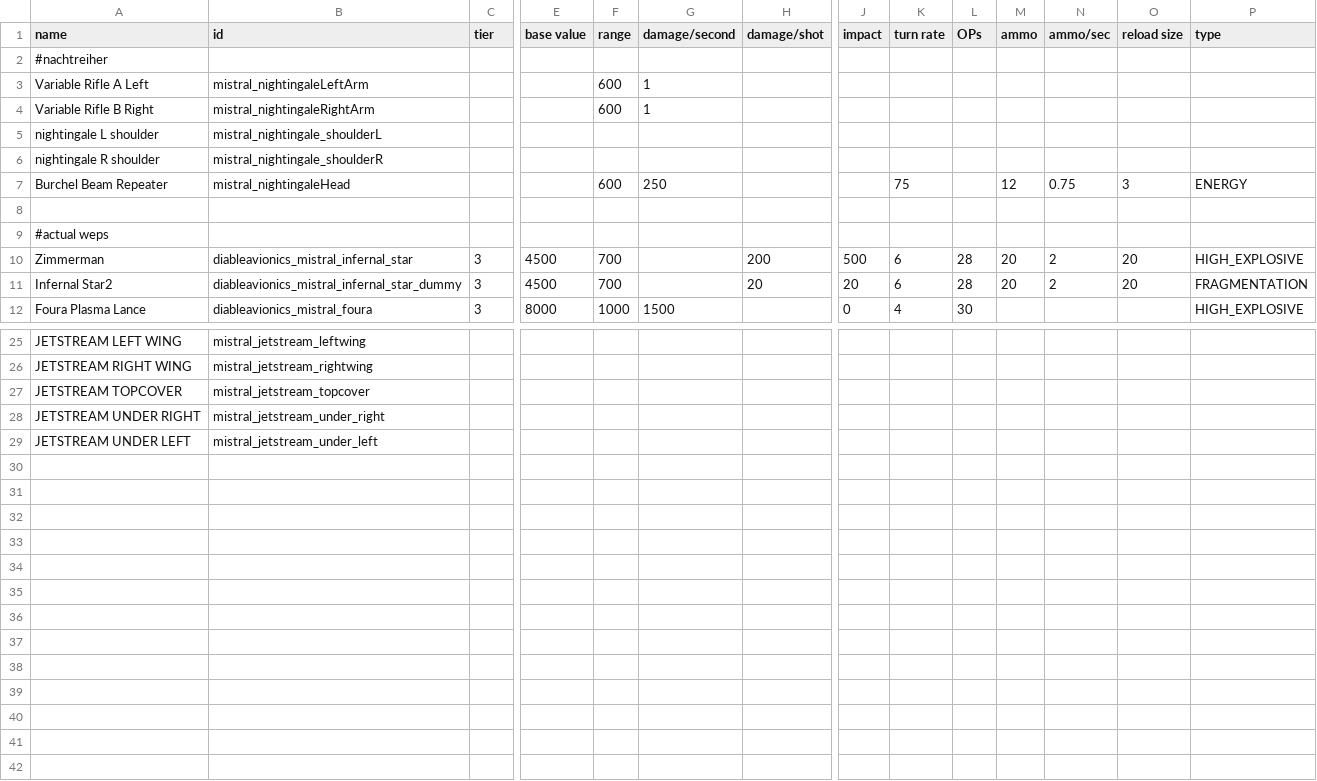
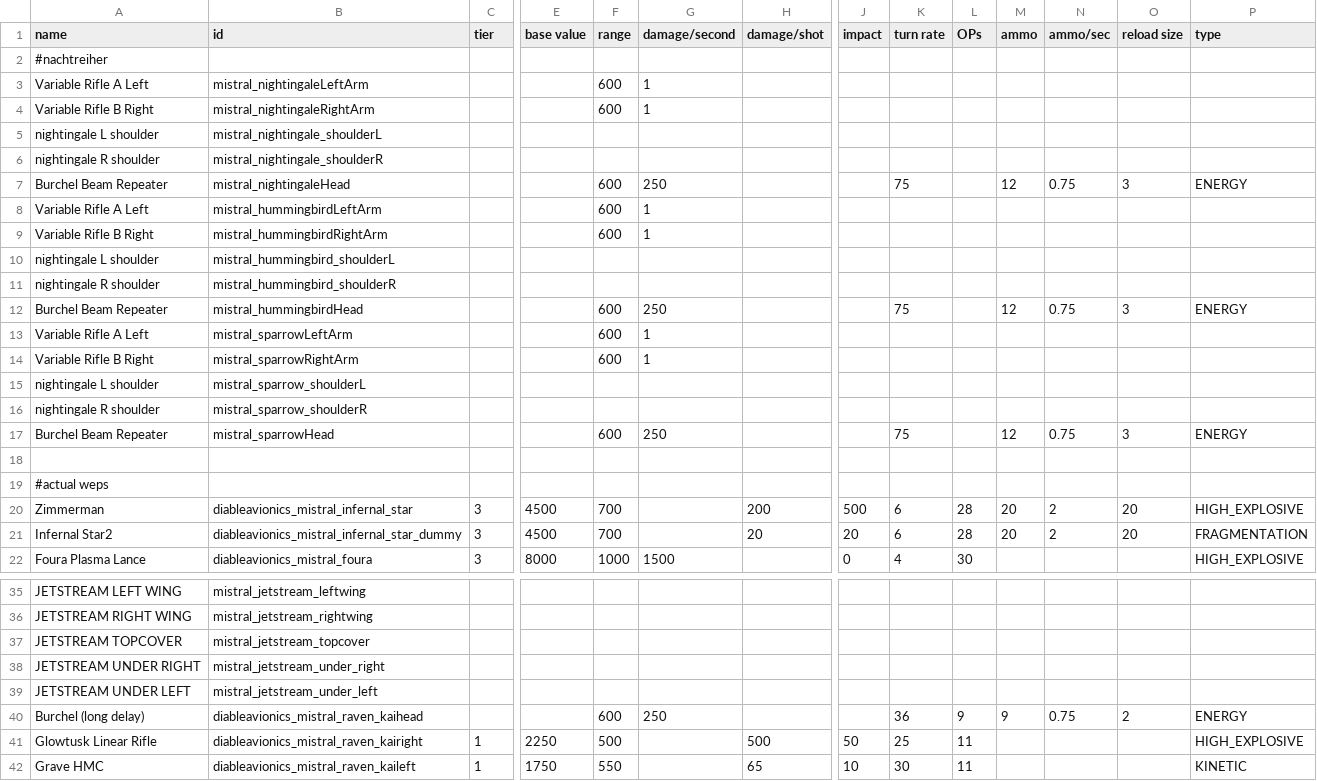
Before and after one commit to Bass294/Project_MISTRAL, a CSV file: data/weapons/weapon_data.csv, drawn as a sheet; only a part is shown, gaps mark what is left out; rows hold the shown columns only; the diff names each change by its address in the sheet, - before the commit and + after, or states it on an @@ line.

Commit message:
implimented sparrow and hummingbird added new system priority target buffer

```diff
--- a/data/weapons/weapon_data.csv
+++ b/data/weapons/weapon_data.csv
+row 8: Variable Rifle A Left | mistral_hummingbirdLeftArm |  |  | 600 | 1
+row 9: Variable Rifle B Right | mistral_hummingbirdRightArm |  |  | 600 | 1
+row 10: nightingale L shoulder | mistral_hummingbird_shoulderL
+row 11: nightingale R shoulder | mistral_hummingbird_shoulderR
+row 12: Burchel Beam Repeater | mistral_hummingbirdHead |  |  | 600 | 250 |  |  | 75 |  | 12 | 0.75 | 3 | ENERGY
+row 13: Variable Rifle A Left | mistral_sparrowLeftArm |  |  | 600 | 1
+row 14: Variable Rifle B Right | mistral_sparrowRightArm |  |  | 600 | 1
+row 15: nightingale L shoulder | mistral_sparrow_shoulderL
+row 16: nightingale R shoulder | mistral_sparrow_shoulderR
+row 17: Burchel Beam Repeater | mistral_sparrowHead |  |  | 600 | 250 |  |  | 75 |  | 12 | 0.75 | 3 | ENERGY
+row 40: Burchel (long delay) | diableavionics_mistral_raven_kaihead |  |  | 600 | 250 |  |  | 36 | 9 | 9 | 0.75 | 2 | ENERGY
+row 41: Glowtusk Linear Rifle | diableavionics_mistral_raven_kairight | 1 | 2250 | 500 |  | 500 | 50 | 25 | 11 |  |  |  | HIGH_EXPLOSIVE
+row 42: Grave HMC | diableavionics_mistral_raven_kaileft | 1 | 1750 | 550 |  | 65 | 10 | 30 | 11 |  |  |  | KINETIC
```
Also changed, not shown: data/hullmods/hull_mods.csv, data/hulls/ship_data.csv, 49 other files.
